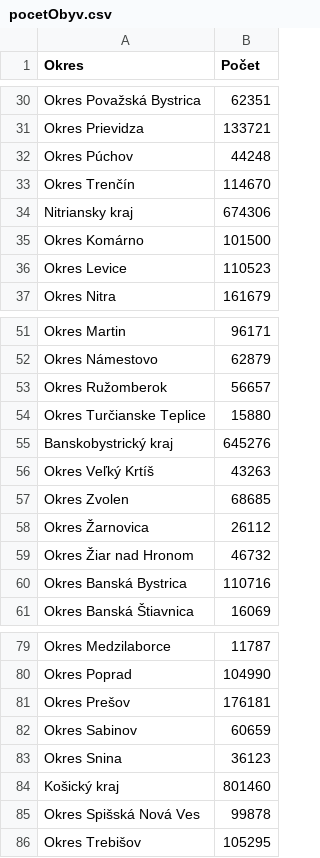
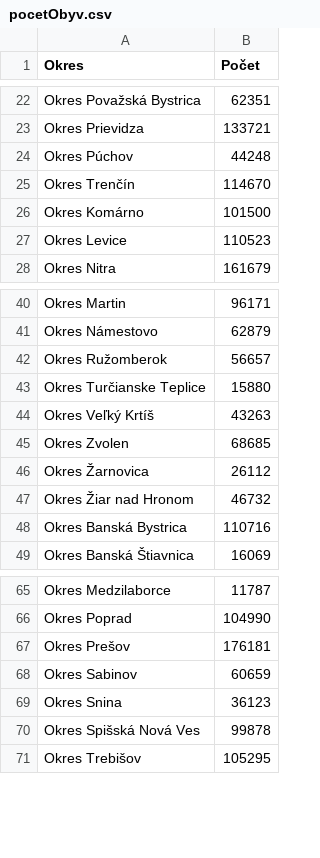
Before and after one commit to JanPastorek/data, a CSV file: pocetObyv.csv, drawn as a sheet; only a part is shown, gaps mark what is left out; the diff covers the shown part only; the diff names each change by its address in the sheet, - before the commit and + after, or states it on an @@ line.

```diff
--- a/pocetObyv.csv
+++ b/pocetObyv.csv
-row 34: Nitriansky kraj | 674306
-row 55: Banskobystrický kraj | 645276
-row 84: Košický kraj | 801460
```
Also changed, not shown: 12 removed rows elsewhere in this file.
